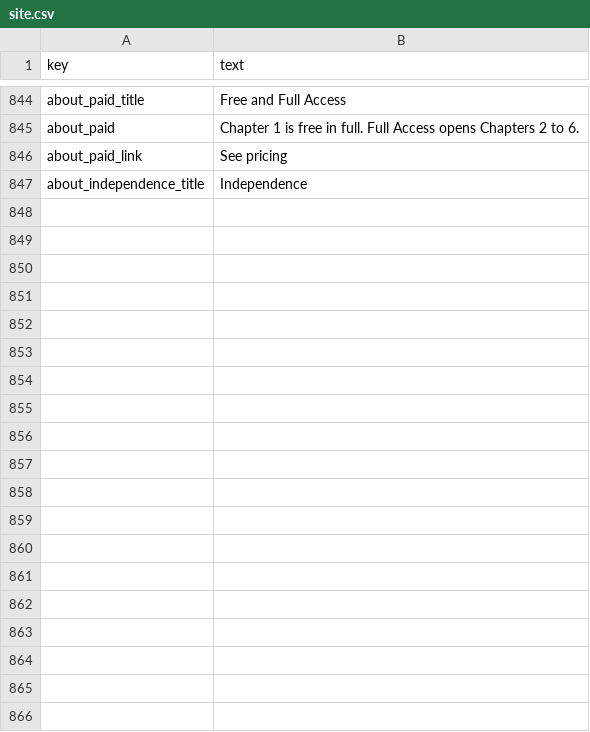
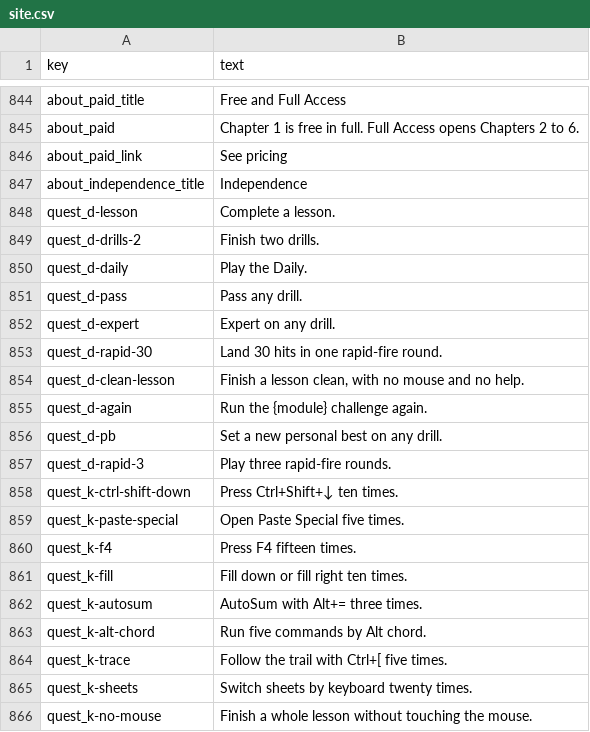
Before and after one commit to rathunter69/Hotkey.gg, a CSV file: app2/content/copy/site.csv, drawn as a sheet; only a part is shown, gaps mark what is left out; the diff covers the shown part only.

```diff
--- a/app2/content/copy/site.csv
+++ b/app2/content/copy/site.csv
@@ -847 +847,20 @@ about_paid_link,See pricing
 about_independence_title,Independence
+quest_d-lesson,Complete a lesson.
+quest_d-drills-2,Finish two drills.
+quest_d-daily,Play the Daily.
+quest_d-pass,Pass any drill.
+quest_d-expert,Expert on any drill.
+quest_d-rapid-30,Land 30 hits in one rapid-fire round.
+quest_d-clean-lesson,"Finish a lesson clean, with no mouse and no help."
+quest_d-again,Run the {module} challenge again.
+quest_d-pb,Set a new personal best on any drill.
+quest_d-rapid-3,Play three rapid-fire rounds.
+quest_k-ctrl-shift-down,Press Ctrl+Shift+↓ ten times.
+quest_k-paste-special,Open Paste Special five times.
+quest_k-f4,Press F4 fifteen times.
+quest_k-fill,Fill down or fill right ten times.
+quest_k-autosum,AutoSum with Alt+= three times.
+quest_k-alt-chord,Run five commands by Alt chord.
+quest_k-trace,Follow the trail with Ctrl+[ five times.
+quest_k-sheets,Switch sheets by keyboard twenty times.
+quest_k-no-mouse,Finish a whole lesson without touching the mouse.
```
Also changed, not shown: 23 added rows elsewhere in this file, 10 other files.
